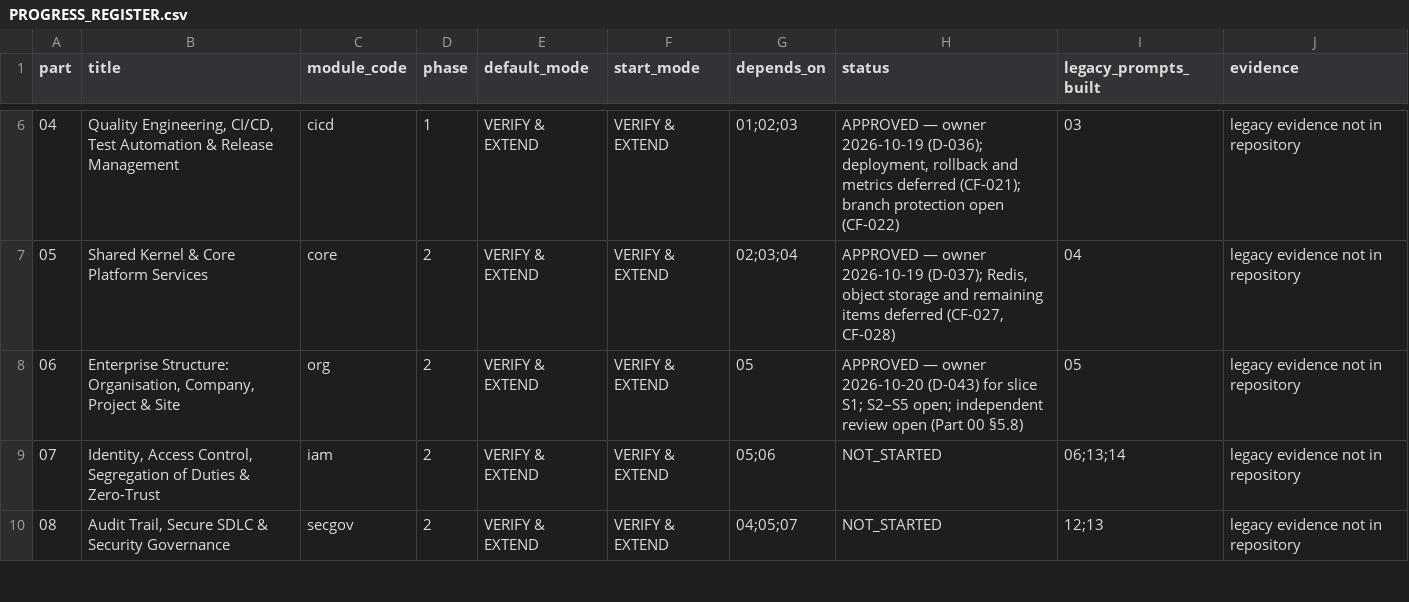
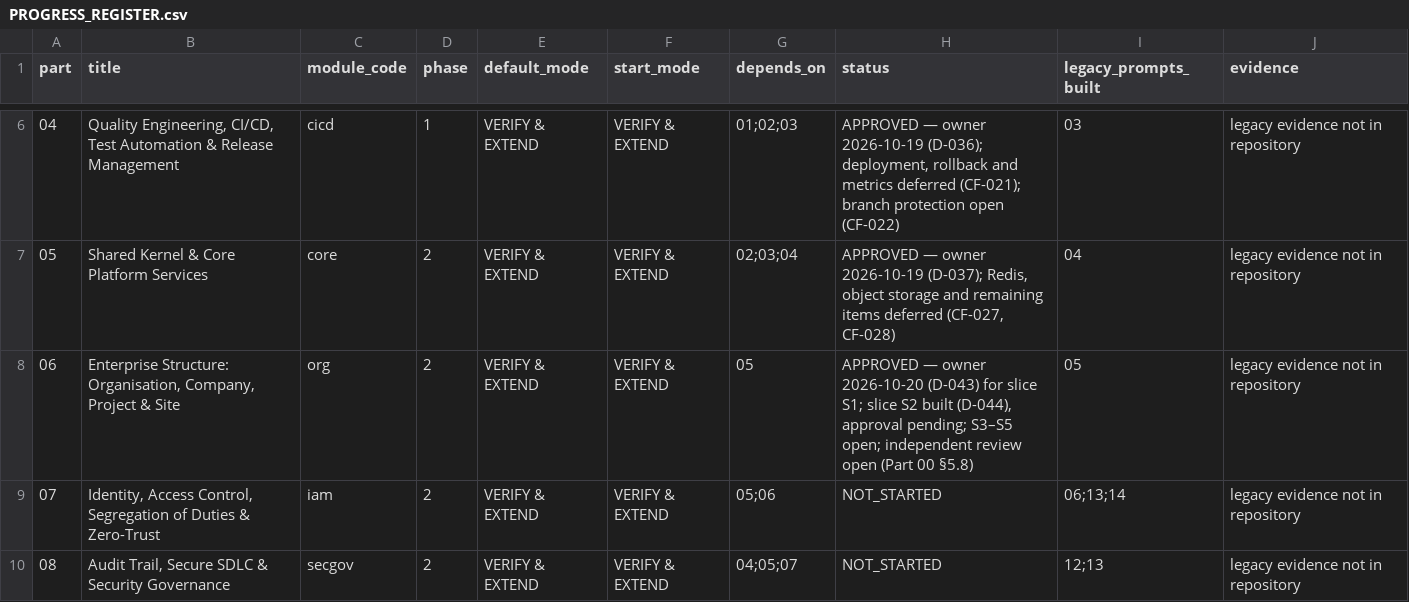
Before and after one commit to sahaainfra/ERP_Construction, a CSV file: docs/erp-program/PROGRESS_REGISTER.csv, drawn as a sheet; only a part is shown, gaps mark what is left out.

```diff
--- a/docs/erp-program/PROGRESS_REGISTER.csv
+++ b/docs/erp-program/PROGRESS_REGISTER.csv
@@ -7,3 +7,3 @@ part,title,module_code,phase,default_mode,start_mode,depends_on,status,legacy_pr
 05,Shared Kernel & Core Platform Services,core,2,VERIFY & EXTEND,VERIFY & EXTEND,02;03;04,"APPROVED — owner 2026-10-19 (D-037); Redis, object storage and remaining items deferred (CF-027, CF-028)",04,legacy evidence not in repository
-06,"Enterprise Structure: Organisation, Company, Project & Site",org,2,VERIFY & EXTEND,VERIFY & EXTEND,05,APPROVED — owner 2026-10-20 (D-043) for slice S1; S2–S5 open; independent review open (Part 00 §5.8),05,legacy evidence not in repository
+06,"Enterprise Structure: Organisation, Company, Project & Site",org,2,VERIFY & EXTEND,VERIFY & EXTEND,05,"APPROVED — owner 2026-10-20 (D-043) for slice S1; slice S2 built (D-044), approval pending; S3–S5 open; independent review open (Part 00 §5.8)",05,legacy evidence not in repository
 07,"Identity, Access Control, Segregation of Duties & Zero-Trust",iam,2,VERIFY & EXTEND,VERIFY & EXTEND,05;06,NOT_STARTED,06;13;14,legacy evidence not in repository
```
Also changed, not shown: docs/erp-program/modules/org/traceability.csv, 13 other files.
